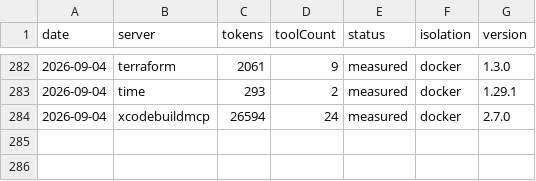
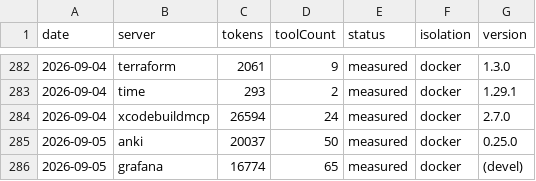
Before and after one commit to athakur3/mcp-context-cost, a CSV file: results/history.csv, drawn as a sheet; only a part is shown, gaps mark what is left out.

```diff
--- a/results/history.csv
+++ b/results/history.csv
@@ -284 +284,3 @@ date,server,tokens,toolCount,status,isolation,version
 2026-09-04,xcodebuildmcp,26594,24,measured,docker,2.7.0
+2026-09-05,anki,20037,50,measured,docker,0.25.0
+2026-09-05,grafana,16774,65,measured,docker,(devel)
```
Also changed, not shown: results/leaderboard.csv, 31 other files.
